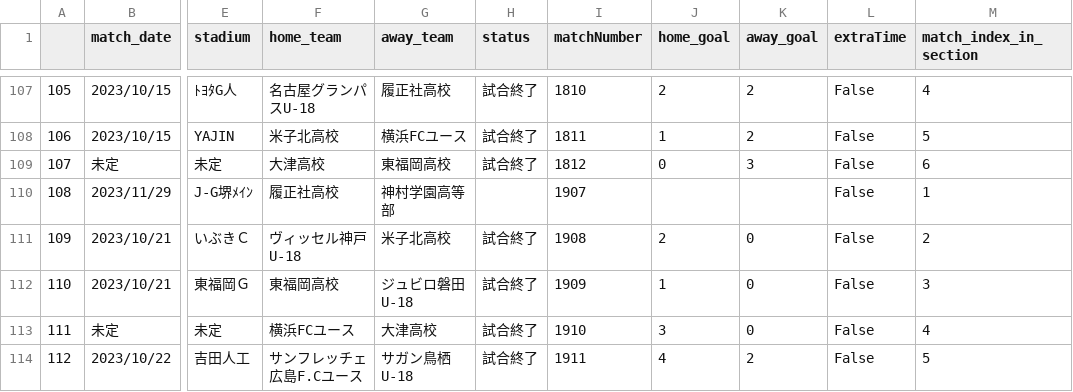
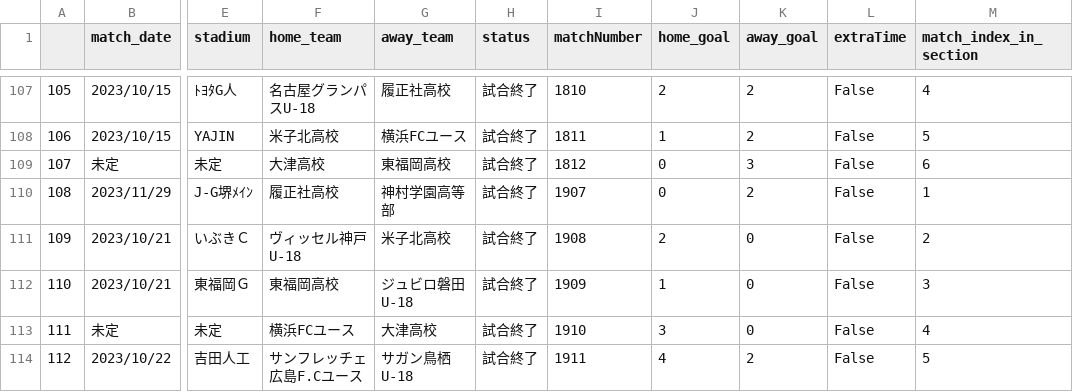
Before and after one commit to mokekuma-git/JLeague_Matches-Bar_Graph, a CSV file: docs/csv/2023_allmatch_result-PrincePremierW.csv, drawn as a sheet; only a part is shown, gaps mark what is left out; the diff names each change by its address in the sheet, - before the commit and + after, or states it on an @@ line.

```diff
--- a/docs/csv/2023_allmatch_result-PrincePremierW.csv
+++ b/docs/csv/2023_allmatch_result-PrincePremierW.csv
-H110 (status): (empty)
+H110 (status): 試合終了
-J110 (home_goal): (empty)
+J110 (home_goal): 0
-K110 (away_goal): (empty)
+K110 (away_goal): 2
```
Also changed, not shown: docs/csv/2023_allmatch_result-PrinceKanto.csv, docs/csv/csv_timestamp.csv.
